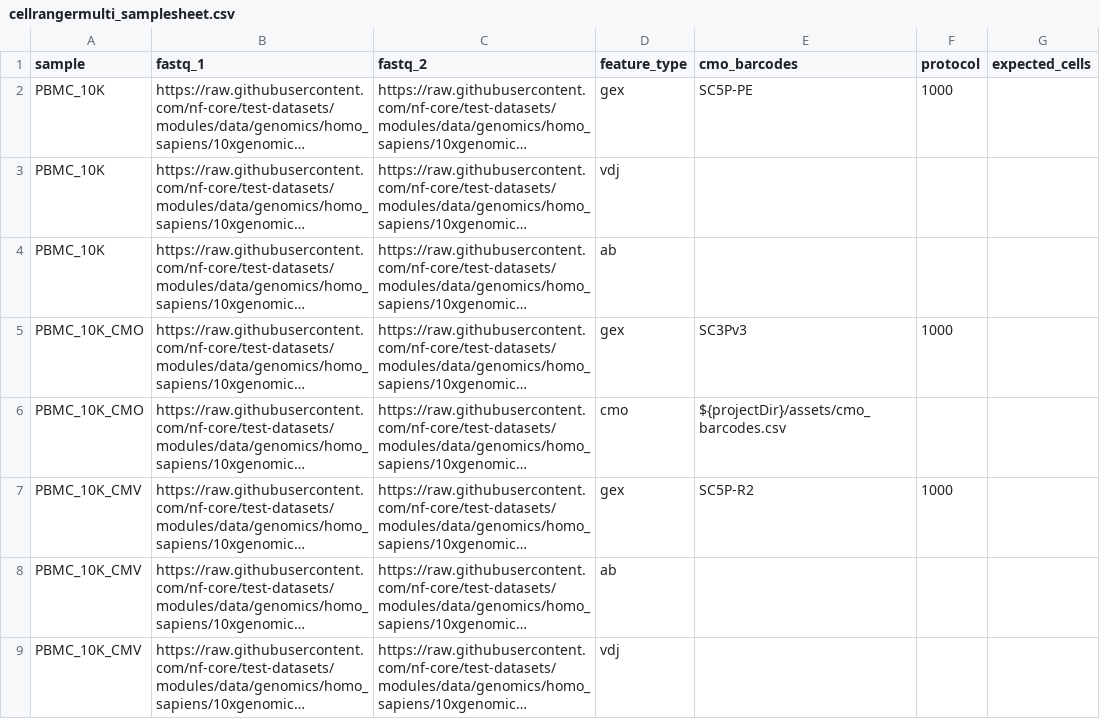
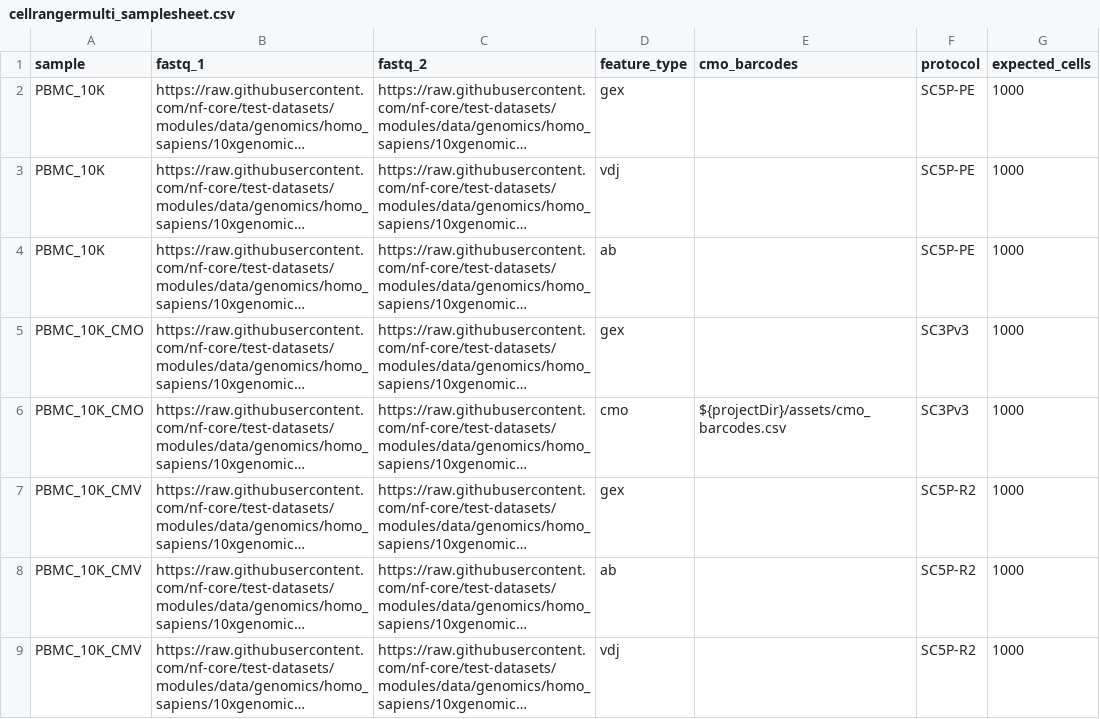
Before and after one commit to nf-core/scrnaseq, a CSV file: assets/cellrangermulti_samplesheet.csv, drawn as a sheet; long unchanged cells end in …; the diff names each change by its address in the sheet, - before the commit and + after, or states it on an @@ line.

Commit message:
fix example samplesheet

```diff
--- a/assets/cellrangermulti_samplesheet.csv
+++ b/assets/cellrangermulti_samplesheet.csv
-E2 (cmo_barcodes): SC5P-PE
+E2 (cmo_barcodes): (empty)
-F2 (protocol): 1000
+F2 (protocol): SC5P-PE
-G2:G9 (expected_cells): (empty)
+G2:G9 (expected_cells): 1000
-F3:F4 (protocol): (empty)
+F3:F4 (protocol): SC5P-PE
-E5 (cmo_barcodes): SC3Pv3
+E5 (cmo_barcodes): (empty)
-F5 (protocol): 1000
+F5 (protocol): SC3Pv3
-F6 (protocol): (empty)
+F6 (protocol): SC3Pv3
-E7 (cmo_barcodes): SC5P-R2
+E7 (cmo_barcodes): (empty)
-F7 (protocol): 1000
+F7 (protocol): SC5P-R2
-F8:F9 (protocol): (empty)
+F8:F9 (protocol): SC5P-R2
```
